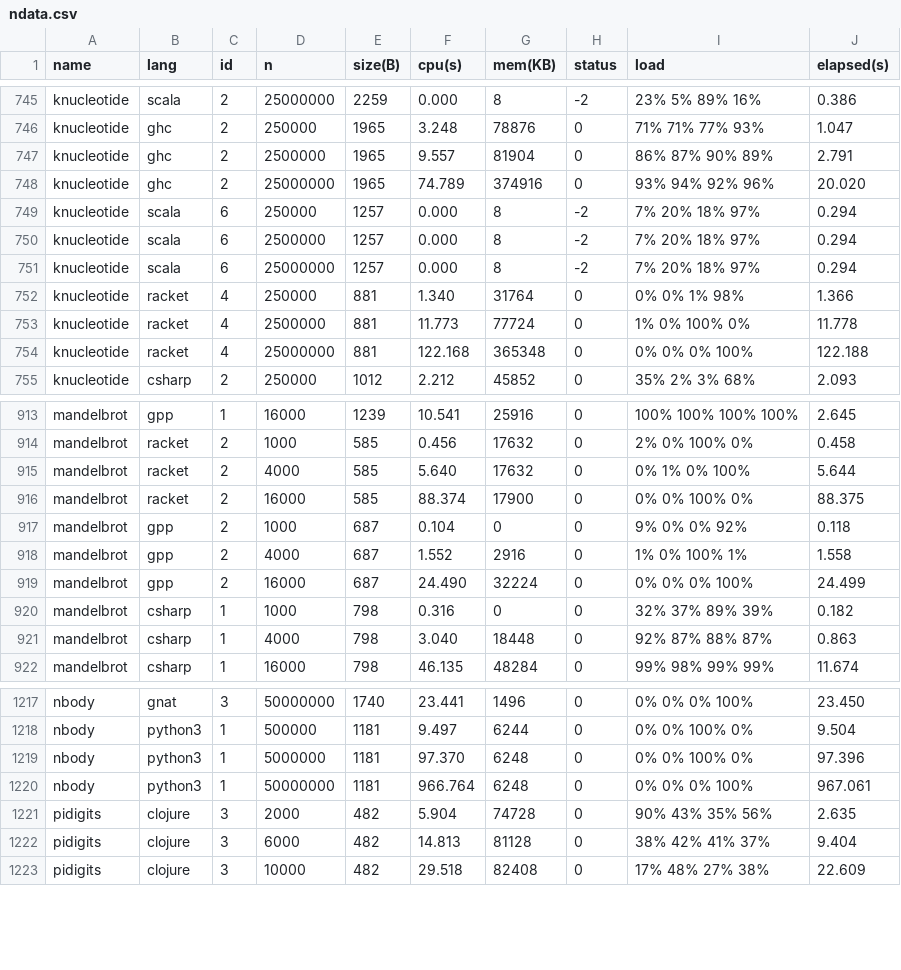
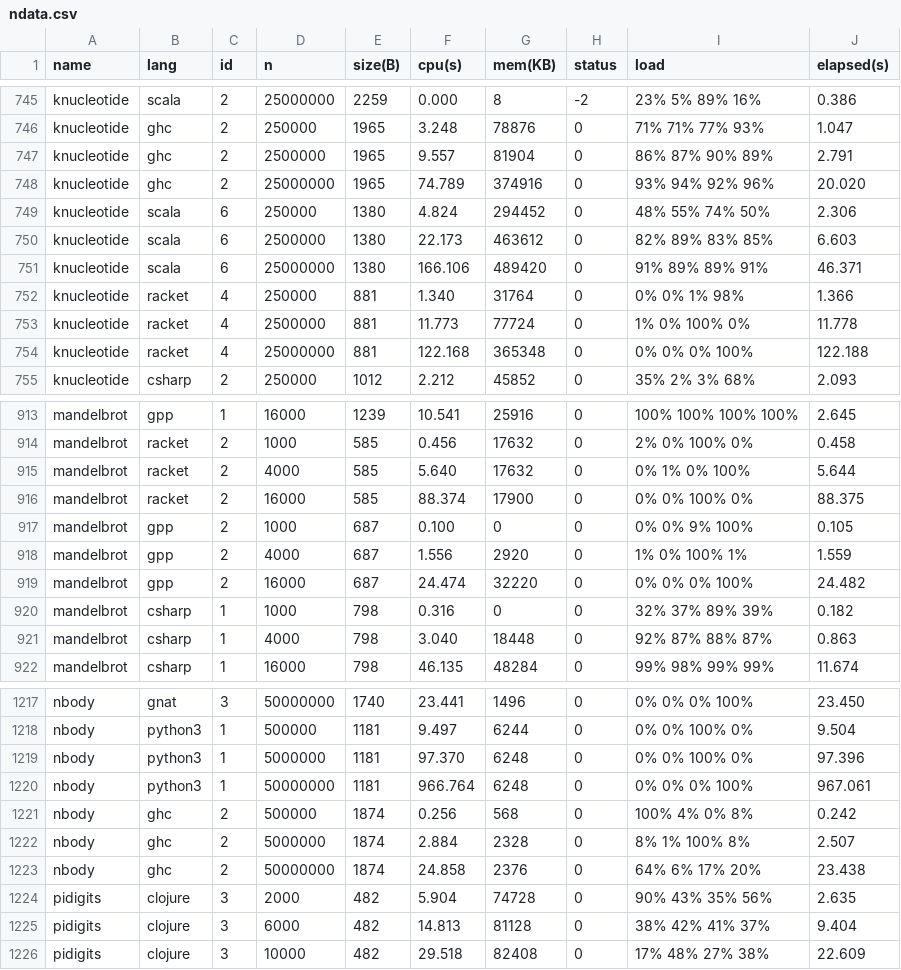
Before and after one commit to Dundee/benchmarksgame, a CSV file: website/websites/u64q/data/ndata.csv, drawn as a sheet; only a part is shown, gaps mark what is left out.

```diff
--- a/website/websites/u64q/data/ndata.csv
+++ b/website/websites/u64q/data/ndata.csv
@@ -748,5 +748,5 @@ knucleotide,ghc,2,2500000,1965,9.557,81904,0,86% 87% 90% 89%,2.791
 knucleotide,ghc,2,25000000,1965,74.789,374916,0,93% 94% 92% 96%,20.020
-knucleotide,scala,6,250000,1257,0.000,8,-2,7% 20% 18% 97%,0.294
-knucleotide,scala,6,2500000,1257,0.000,8,-2,7% 20% 18% 97%,0.294
-knucleotide,scala,6,25000000,1257,0.000,8,-2,7% 20% 18% 97%,0.294
+knucleotide,scala,6,250000,1380,4.824,294452,0,48% 55% 74% 50%,2.306
+knucleotide,scala,6,2500000,1380,22.173,463612,0,82% 89% 83% 85%,6.603
+knucleotide,scala,6,25000000,1380,166.106,489420,0,91% 89% 89% 91%,46.371
 knucleotide,racket,4,250000,881,1.340,31764,0,0% 0% 1% 98%,1.366
@@ -916,5 +916,5 @@ mandelbrot,racket,2,4000,585,5.640,17632,0,0% 1% 0% 100%,5.644
 mandelbrot,racket,2,16000,585,88.374,17900,0,0% 0% 100% 0%,88.375
-mandelbrot,gpp,2,1000,687,0.104,0,0,9% 0% 0% 92%,0.118
-mandelbrot,gpp,2,4000,687,1.552,2916,0,1% 0% 100% 1%,1.558
-mandelbrot,gpp,2,16000,687,24.490,32224,0,0% 0% 0% 100%,24.499
+mandelbrot,gpp,2,1000,687,0.100,0,0,0% 0% 9% 100%,0.105
+mandelbrot,gpp,2,4000,687,1.556,2920,0,1% 0% 100% 1%,1.559
+mandelbrot,gpp,2,16000,687,24.474,32220,0,0% 0% 0% 100%,24.482
 mandelbrot,csharp,1,1000,798,0.316,0,0,32% 37% 89% 39%,0.182
@@ -1220,2 +1220,5 @@ nbody,python3,1,5000000,1181,97.370,6248,0,0% 0% 100% 0%,97.396
 nbody,python3,1,50000000,1181,966.764,6248,0,0% 0% 0% 100%,967.061
+nbody,ghc,2,500000,1874,0.256,568,0,100% 4% 0% 8%,0.242
+nbody,ghc,2,5000000,1874,2.884,2328,0,8% 1% 100% 8%,2.507
+nbody,ghc,2,50000000,1874,24.858,2376,0,64% 6% 17% 20%,23.438
 pidigits,clojure,3,2000,482,5.904,74728,0,90% 43% 35% 56%,2.635
```
Also changed, not shown: website/websites/u64/data/data.csv, website/websites/u64/data/ndata.csv, 18 other files.
